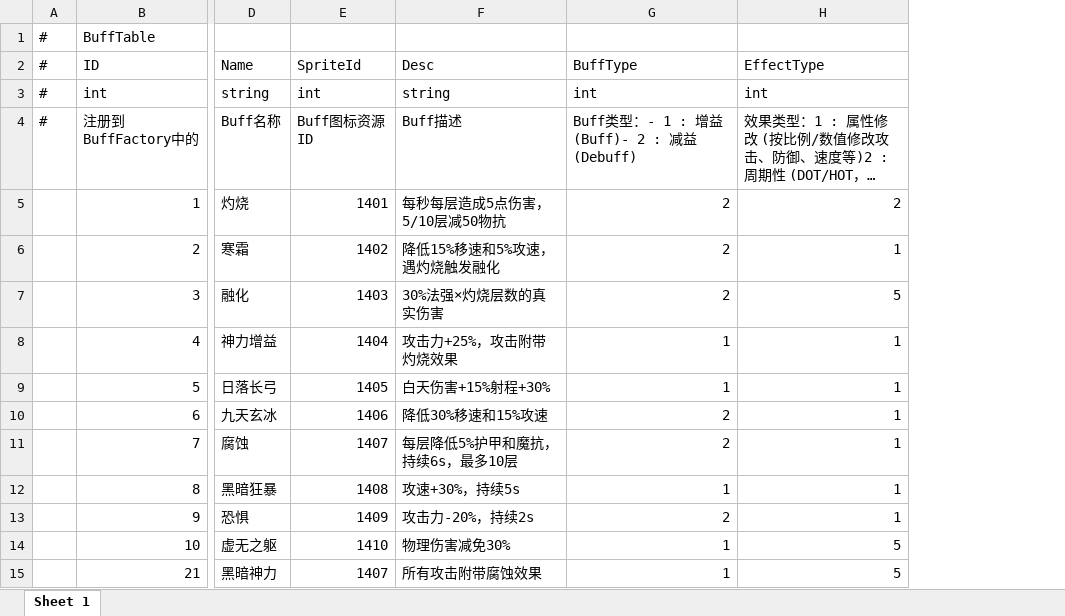
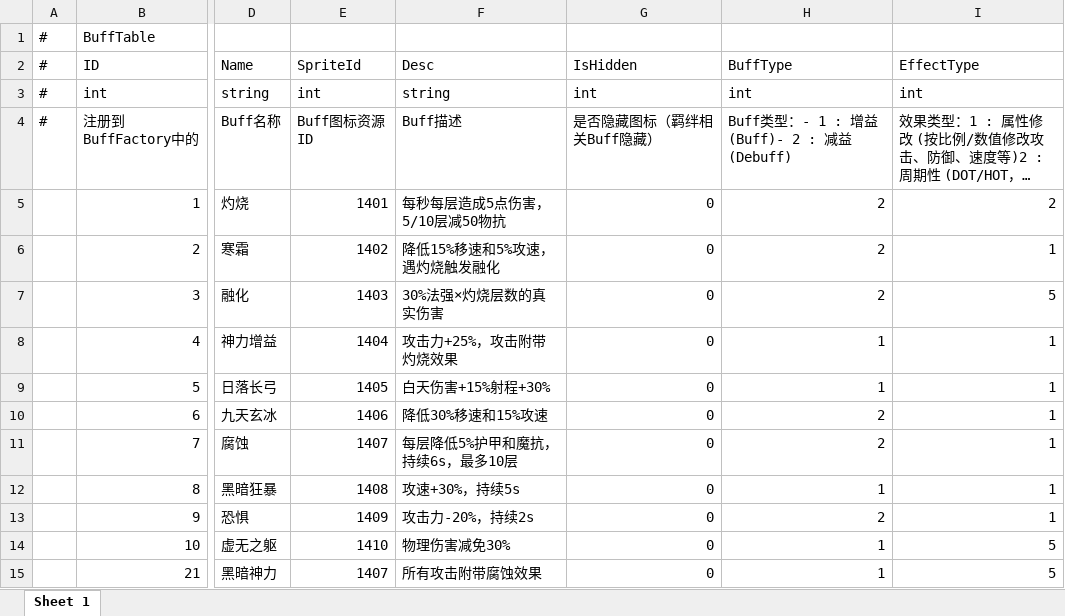
Before and after one commit to TXYzznc/GP, an Excel workbook: AAAGameData/DataTables/BuffTable.xlsx, sheet Sheet 1, drawn as a sheet; only a part is shown, gaps mark what is left out; long unchanged cells end in …; values as stored, in another font and other column widths than the file's, no borders; the diff names each change by its address in the sheet, - before the commit and + after, or states it on an @@ line.

Commit message:
数据：更新Buff、物品、词缀、特效等配置表
- 更新 BuffTable 数据结构与数值
- 更新 ItemTable 物品配置
- 更新 AffixTable 词缀配置
- 更新 SpecialEffectTable 特效配置
- 更新 SummonChessTable 棋子配置

```diff
--- a/AAAGameData/DataTables/BuffTable.xlsx (sheet Sheet 1)
+++ b/AAAGameData/DataTables/BuffTable.xlsx (sheet Sheet 1)
+column G (IsHidden), rows 3-15: int | 是否隐藏图标（羁绊相关Buff隐藏） | 0 | 0 | 0 | 0 | 0 | 0 | 0 | 0 | 0 | 0 | 0
```
Also changed, not shown: AAAGameData/DataTables/AffixTable.xlsx, AAAGameData/DataTables/ItemTable.xlsx, 7 other files.
